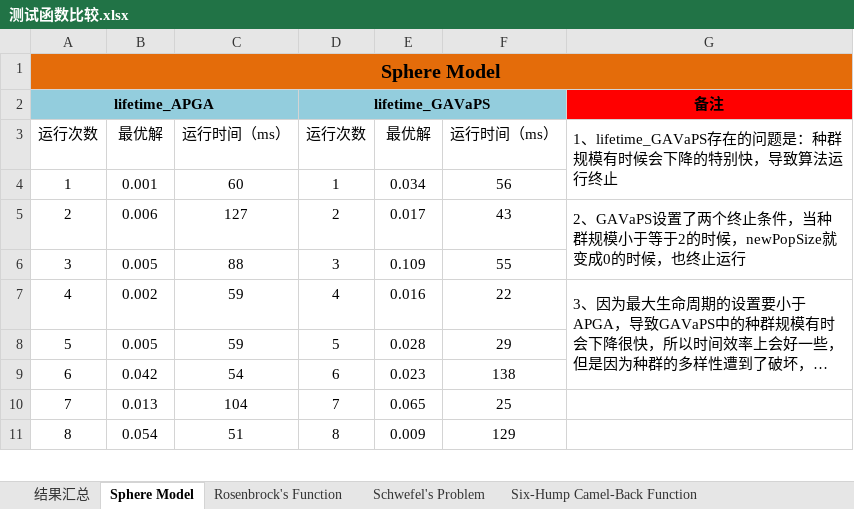
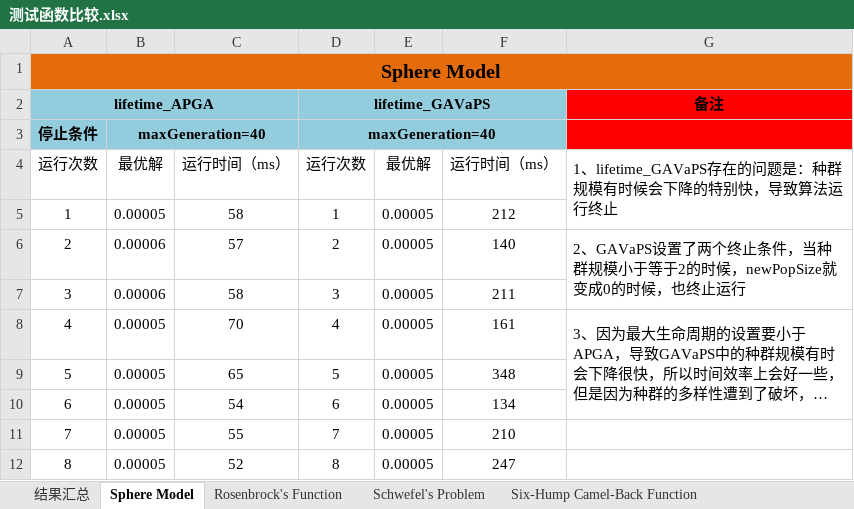
Before and after one commit to glorialove323/GA_PopulationSize, an Excel workbook: 测试函数比较.xlsx, sheet Sphere Model, drawn as a sheet; only a part is shown; long unchanged cells end in …; values as stored, in another font and other column widths than the file's, no borders; addresses are those after the commit; the diff covers the shown part only; the diff names each change by its address in the sheet, - before the commit and + after, or states it on an @@ line.

```diff
--- a/测试函数比较.xlsx (sheet Sphere Model)
+++ b/测试函数比较.xlsx (sheet Sphere Model)
+row 3: 停止条件 | maxGeneration=40 |  | maxGeneration=40
-B5: 0.001
+B5: 0.00005
-C5: 60
+C5: 58
-E5: 0.034
+E5: 0.00005
-F5: 56
+F5: 212
-B6: 0.006
+B6: 0.00006
-C6: 127
+C6: 57
-E6: 0.017
+E6: 0.00005
-F6: 43
+F6: 140
-B7: 0.005
+B7: 0.00006
-C7: 88
+C7: 58
-E7: 0.109
+E7: 0.00005
-F7: 55
+F7: 211
-B8: 0.002
+B8: 0.00005
-C8: 59
+C8: 70
-E8: 0.016
+E8: 0.00005
-F8: 22
+F8: 161
-B9: 0.005
+B9: 0.00005
-C9: 59
+C9: 65
-E9: 0.028
+E9: 0.00005
-F9: 29
+F9: 348
-B10: 0.042
+B10: 0.00005
-E10: 0.023
+E10: 0.00005
-F10: 138
+F10: 134
-B11: 0.013
+B11: 0.00005
-C11: 104
+C11: 55
-E11: 0.065
+E11: 0.00005
-F11: 25
+F11: 210
-B12: 0.054
+B12: 0.00005
-C12: 51
+C12: 52
-E12: 0.009
+E12: 0.00005
-F12: 129
+F12: 247
```
Also changed, not shown: 3 added rows, 1 removed row, 53 edited cells and merged cells elsewhere in this sheet, sheet Rosenbrock's Function, sheet Schwefel's Problem, sheet 结果汇总, formulas that keep their value, charts or pictures, 53 other files.
